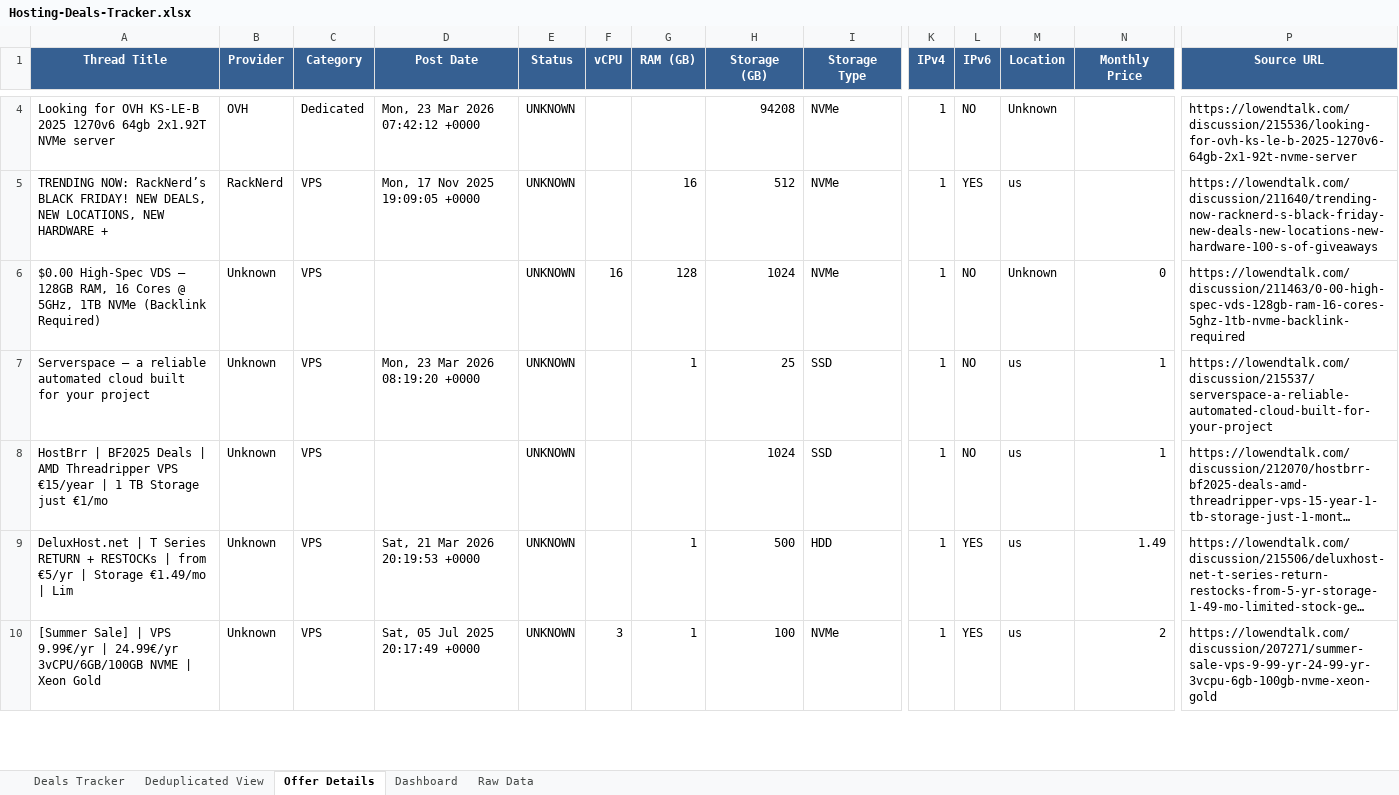
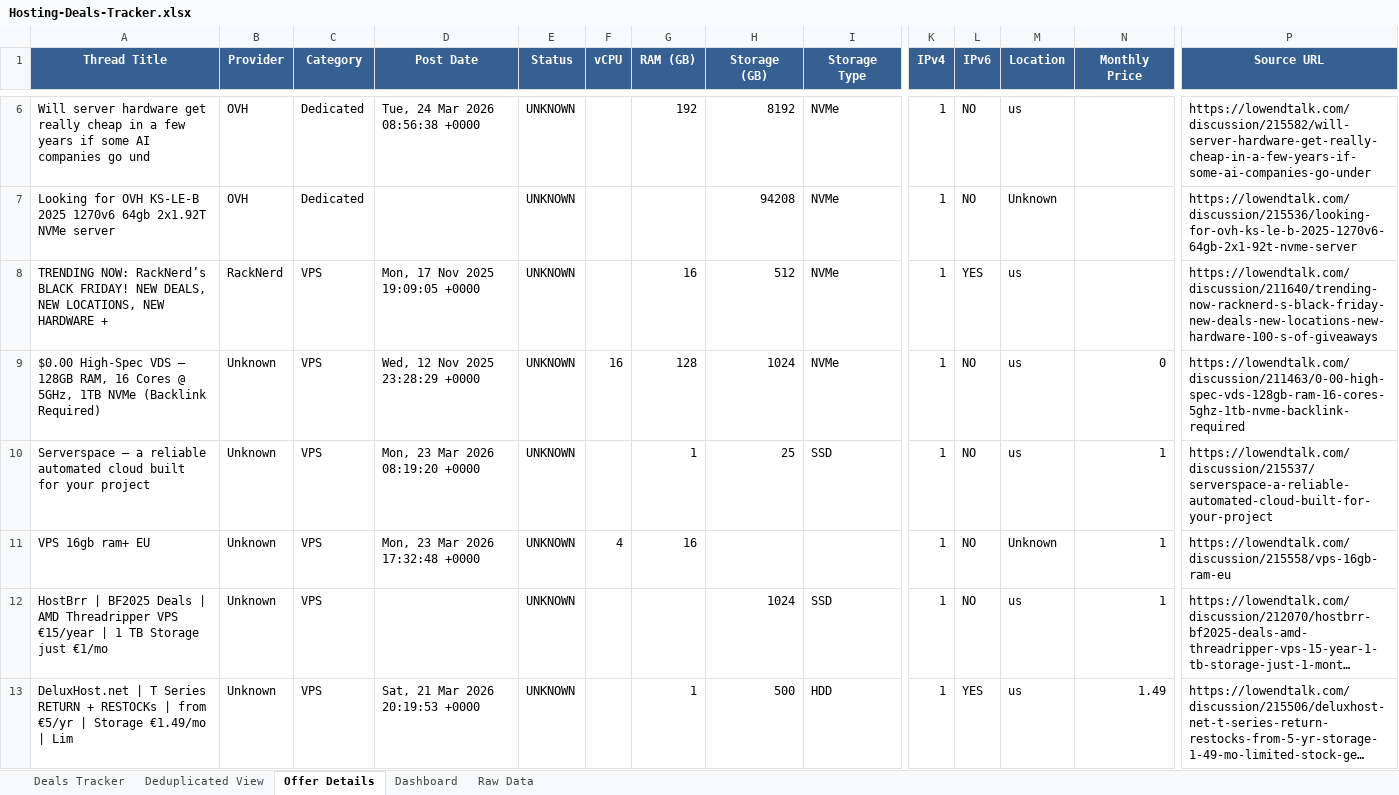
Before and after one commit to bojak83318/hosting-deals-tracker, an Excel workbook: output/Hosting-Deals-Tracker.xlsx, sheet Offer Details, drawn as a sheet; only a part is shown, gaps mark what is left out; the shorter side is filled out with more unchanged rows; long unchanged cells end in …; values as stored, in another font and other column widths than the file's, no borders; addresses are those after the commit; rows hold the shown columns only; the diff covers the shown part only; the diff names each change by its address in the sheet, - before the commit and + after, or states it on an @@ line.

```diff
--- a/output/Hosting-Deals-Tracker.xlsx (sheet Offer Details)
+++ b/output/Hosting-Deals-Tracker.xlsx (sheet Offer Details)
+row 6: Will server hardware get really cheap in a few years if some AI companies go und | OVH | Dedicated | Tue, 24 Mar 2026 08:56:38 +0000 | UNKNOWN |  | 192 | 8192 | NVMe | 1 | NO | us |  | https://lowendtalk.com/discussion/215582/will-server-hardware-get-really-cheap-in-a-few-years-if-some-ai-companies-go-under
-D7 (Post Date): Mon, 23 Mar 2026 07:42:12 +0000
+D7 (Post Date): (empty)
-D9 (Post Date): (empty)
+D9 (Post Date): Wed, 12 Nov 2025 23:28:29 +0000
-M9 (Location): Unknown
+M9 (Location): us
+row 11: VPS 16gb ram+ EU | Unknown | VPS | Mon, 23 Mar 2026 17:32:48 +0000 | UNKNOWN | 4 | 16 |  |  | 1 | NO | Unknown | 1 | https://lowendtalk.com/discussion/215558/vps-16gb-ram-eu
```
Also changed, not shown: 11 added rows, 17 removed rows and 32 edited cells elsewhere in this sheet, sheet Deals Tracker, sheet Deduplicated View, sheet Raw Data, sheet Dashboard, 1 other file.
